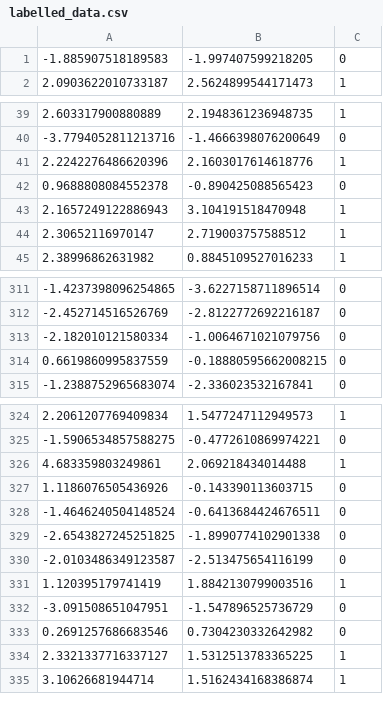
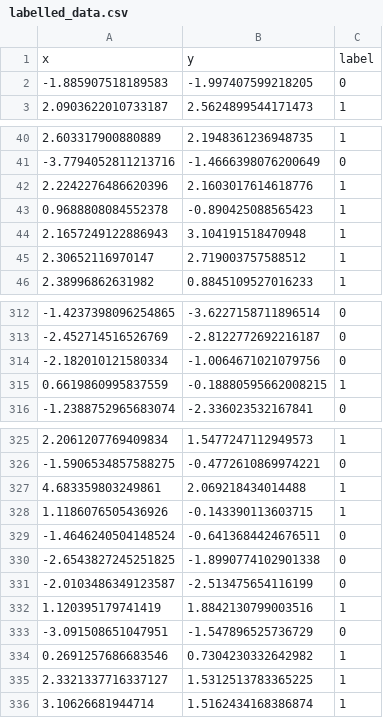
Before and after one commit to Darwinbahmani/python-programming-Darwin-Bahmani, a CSV file: Labs/Python kurs/labelled_data.csv, drawn as a sheet; only a part is shown, gaps mark what is left out.

Commit message:
data

```diff
--- a/Labs/Python kurs/labelled_data.csv
+++ b/Labs/Python kurs/labelled_data.csv
@@ -1 +1,2 @@
+x,y,label
 -1.885907518189583,-1.997407599218205,0
@@ -41,3 +42,3 @@
 2.2242276486620396,2.1603017614618776,1
-0.9688808084552378,-0.890425088565423,0
+0.9688808084552378,-0.890425088565423,1
 2.1657249122886943,3.104191518470948,1
@@ -313,3 +314,3 @@
 -2.182010121580334,-1.0064671021079756,0
-0.6619860995837559,-0.18880595662008215,0
+0.6619860995837559,-0.18880595662008215,1
 -1.2388752965683074,-2.336023532167841,0
@@ -326,3 +327,3 @@
 4.683359803249861,2.069218434014488,1
-1.1186076505436926,-0.143390113603715,0
+1.1186076505436926,-0.143390113603715,1
 -1.4646240504148524,-0.6413684424676511,0
@@ -332,3 +333,3 @@
 -3.091508651047951,-1.547896525736729,0
-0.2691257686683546,0.7304230332642982,0
+0.2691257686683546,0.7304230332642982,1
 2.3321337716337127,1.5312513783365225,1
```
